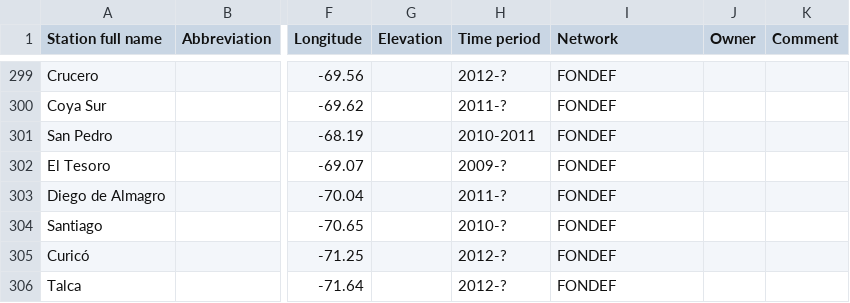
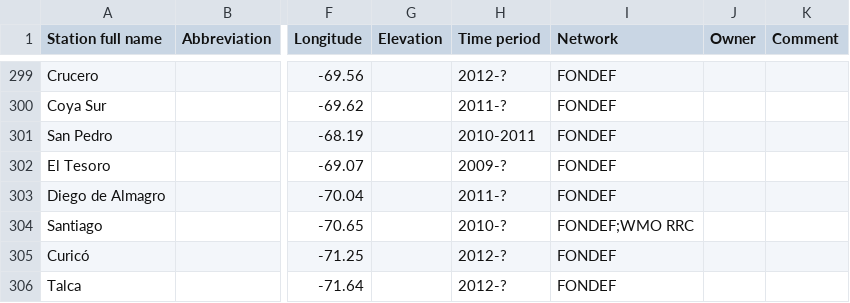
Before and after one commit to AssessingSolar/solarstations, a CSV file: solarstations.csv, drawn as a sheet; only a part is shown, gaps mark what is left out; the diff names each change by its address in the sheet, - before the commit and + after, or states it on an @@ line.

Commit message:
Added network to Santiago station

```diff
--- a/solarstations.csv
+++ b/solarstations.csv
-I304 (Network): FONDEF
+I304 (Network): FONDEF;WMO RRC
```
